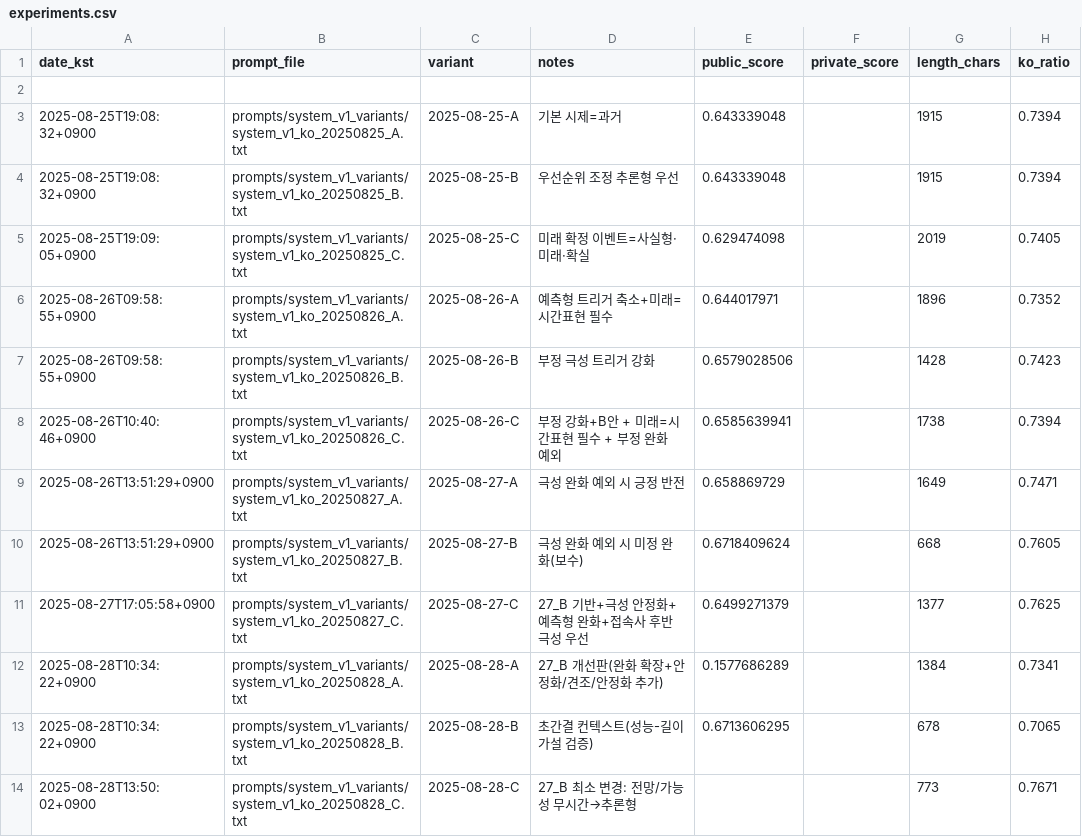
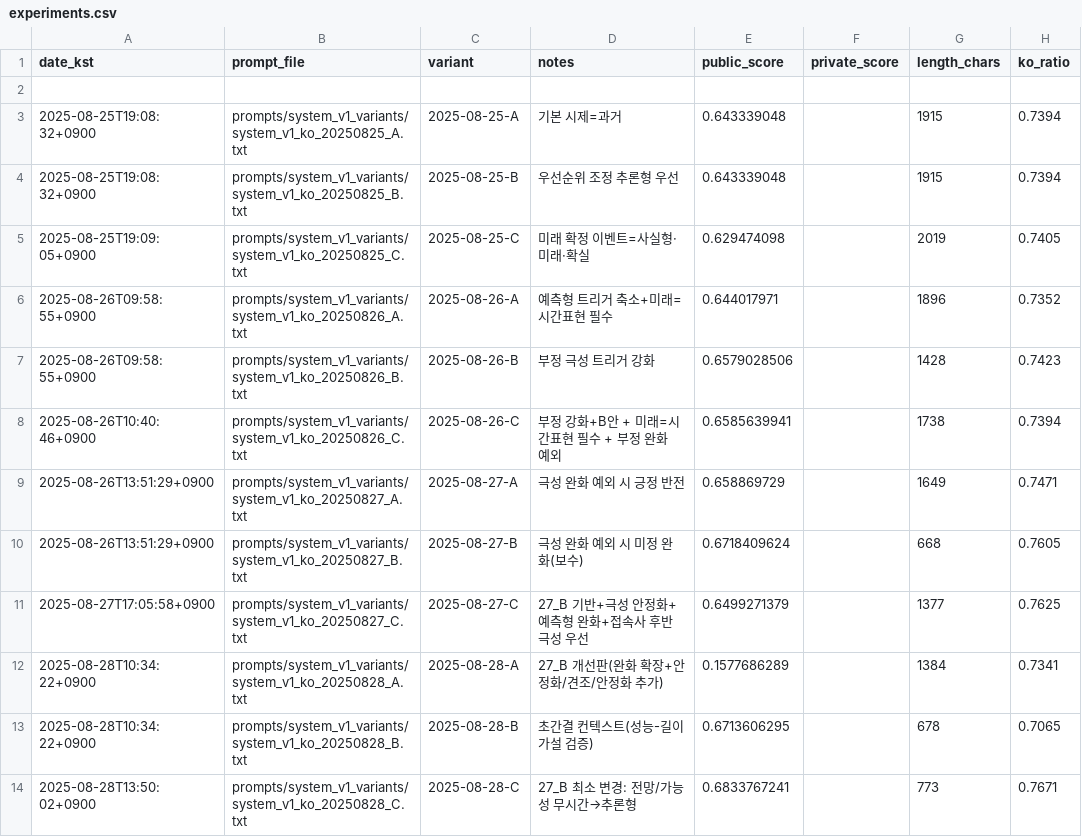
Before and after one commit to sinbumu/KT_Track2_PromptEngineeringOperations, a CSV file: experiments/experiments.csv, drawn as a sheet.

```diff
--- a/experiments/experiments.csv
+++ b/experiments/experiments.csv
@@ -13,2 +13,2 @@ date_kst,prompt_file,variant,notes,public_score,private_score,length_chars,ko_ra
 2025-08-28T10:34:22+0900,prompts/system_v1_variants/system_v1_ko_20250828_B.txt,2025-08-28-B,초간결 컨텍스트(성능-길이 가설 검증),0.6713606295,,678,0.7065
-2025-08-28T13:50:02+0900,prompts/system_v1_variants/system_v1_ko_20250828_C.txt,2025-08-28-C,27_B 최소 변경: 전망/가능성 무시간→추론형,,,773,0.7671
+2025-08-28T13:50:02+0900,prompts/system_v1_variants/system_v1_ko_20250828_C.txt,2025-08-28-C,27_B 최소 변경: 전망/가능성 무시간→추론형,0.6833767241,,773,0.7671
```
Also changed, not shown: 1 other file.
